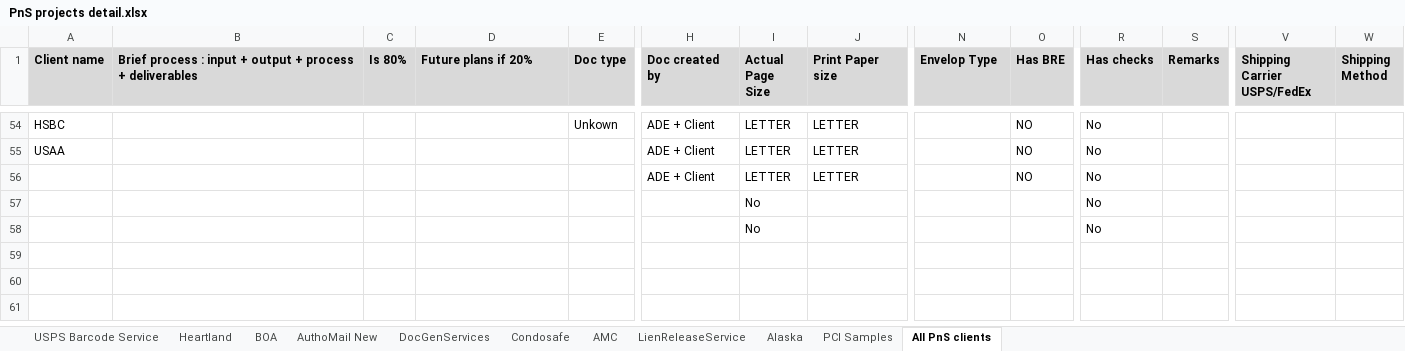
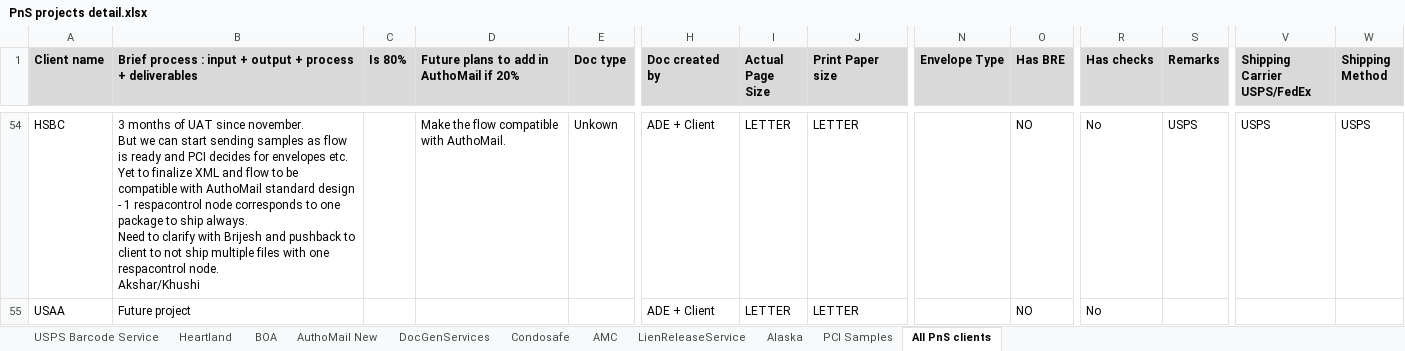
Before and after one commit to kaushikraj302000-glitch/AuthoMail-Cotality, an Excel workbook: docs/PnS projects detail.xlsx, sheet All PnS clients, drawn as a sheet; only a part is shown, gaps mark what is left out; values as stored, in another font and other column widths than the file's, no borders; removed rows and columns are numbered as before the commit, all else as after; rows hold the shown columns only; ↵ is a line break in a cell; the diff covers the shown part only; the diff names each change by its address in the sheet, - before the commit and + after, or states it on an @@ line.

```diff
--- a/docs/PnS projects detail.xlsx (sheet All PnS clients)
+++ b/docs/PnS projects detail.xlsx (sheet All PnS clients)
-D1: Future plans if 20%
+D1: Future plans to add in AuthoMail if 20%
-N1: Envelop Type
+N1: Envelope Type
-B54: (empty)
+B54: 3 months of UAT since november. ↵ But we can start sending samples as flow is ready and PCI decides for envelopes etc. ↵ Yet to finalize XML and flow to be compatible with AuthoMail standard design - 1 respacontrol node corresponds to one package to ship always. ↵ Need to clarify with Brijesh and pushback to client to not ship multiple files with one respacontrol node. ↵ Akshar/Khushi
-D54: (empty)
+D54: Make the flow compatible with AuthoMail.
-S54 (Remarks): (empty)
+S54 (Remarks): USPS
-V54 (Shipping Carrier USPS/FedEx): (empty)
+V54 (Shipping Carrier USPS/FedEx): USPS
-W54 (Shipping Method): (empty)
+W54 (Shipping Method): USPS
-B55: (empty)
+B55: Future project
-row 56:  |  |  |  |  | ADE + Client | LETTER | LETTER |  | NO | No
-row 57:  |  |  |  |  |  | No |  |  |  | No
-row 58:  |  |  |  |  |  | No |  |  |  | No
```
Also changed, not shown: 1 added row, 1 removed row, 100 edited cells, cell formats and merged cells elsewhere in this sheet.
